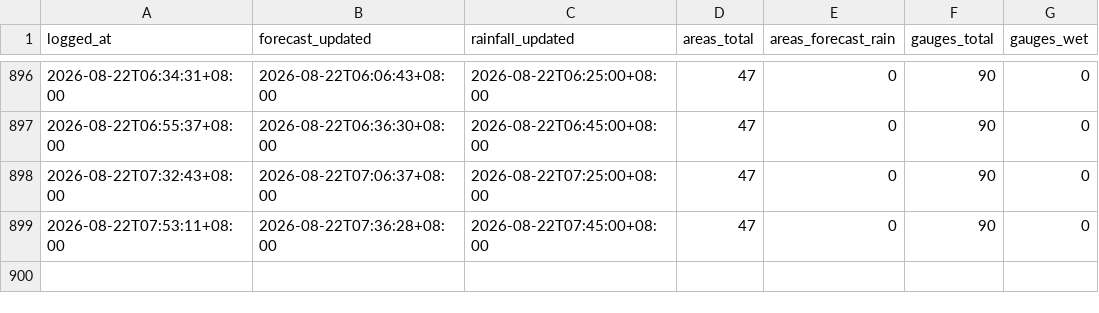
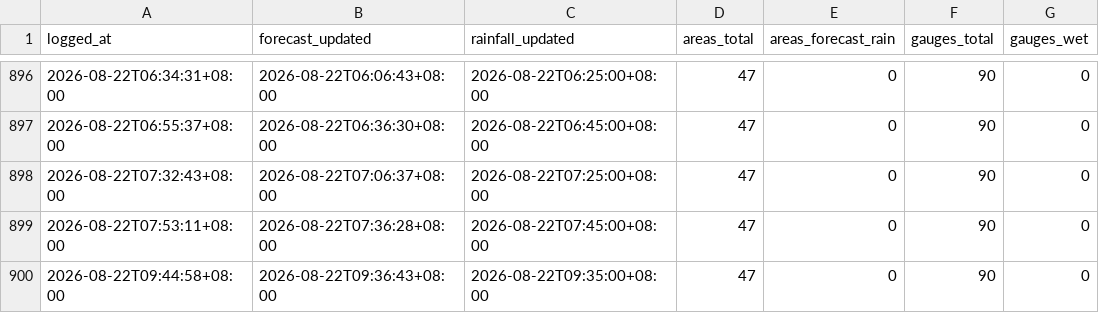
Before and after one commit to Kgomx/rain-watch, a CSV file: data/rain_watch_log.csv, drawn as a sheet; only a part is shown, gaps mark what is left out.

```diff
--- a/data/rain_watch_log.csv
+++ b/data/rain_watch_log.csv
@@ -899 +899,2 @@ logged_at,forecast_updated,rainfall_updated,areas_total,areas_forecast_rain,gaug
 2026-08-22T07:53:11+08:00,2026-08-22T07:36:28+08:00,2026-08-22T07:45:00+08:00,47,0,90,0
+2026-08-22T09:44:58+08:00,2026-08-22T09:36:43+08:00,2026-08-22T09:35:00+08:00,47,0,90,0
```
Also changed, not shown: 1 other file.
